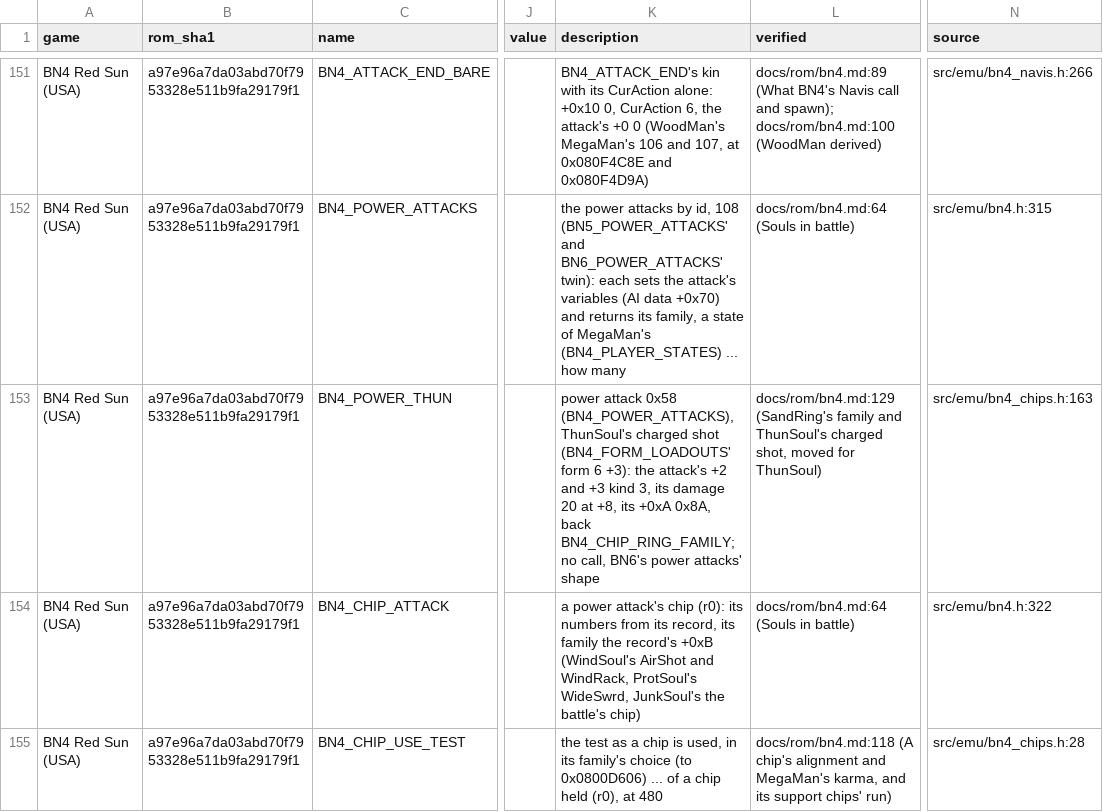
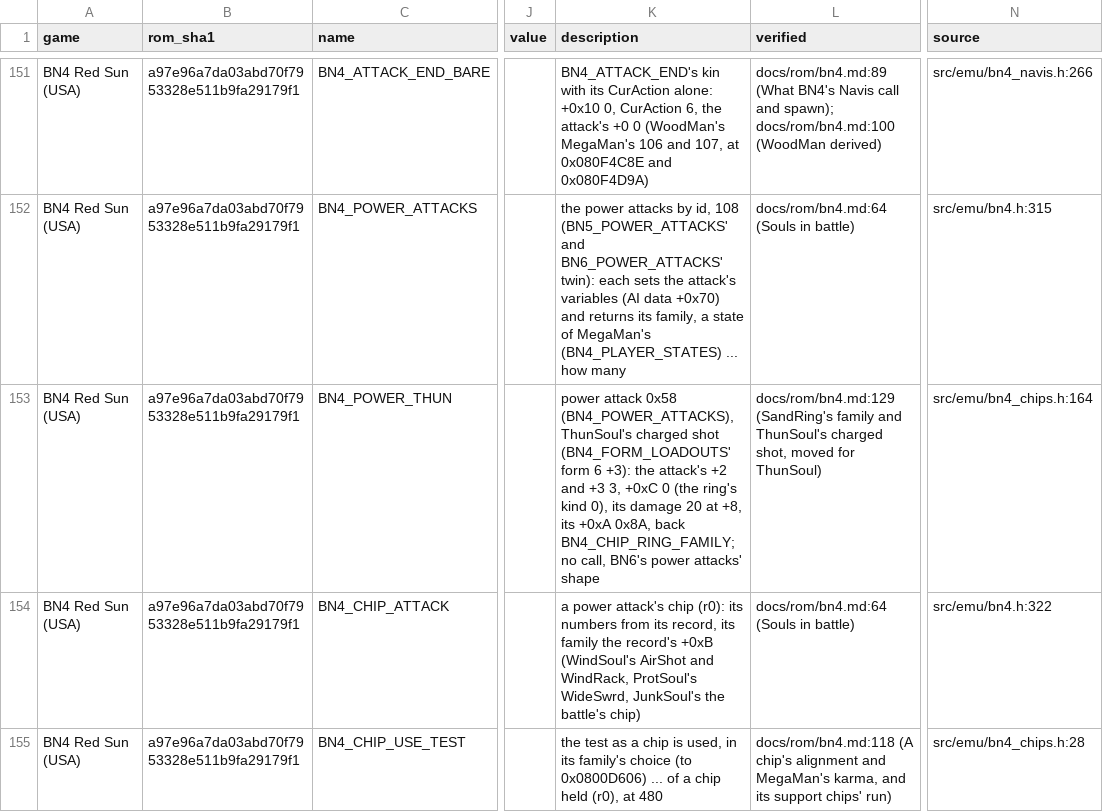
Before and after one commit to saschb2b/Mega-Man-Battle-Network-Cyberworld-Endless, a CSV file: docs/symbols/bn4-red-sun-us.csv, drawn as a sheet; only a part is shown, gaps mark what is left out; the diff covers the shown part only; the diff names each change by its address in the sheet, - before the commit and + after, or states it on an @@ line.

Commit message:
Docs: ThunSoul's ring kind 0 (the attack's +0xC), its sprite and sound; the first take's fault and how it was seen

```diff
--- a/docs/symbols/bn4-red-sun-us.csv
+++ b/docs/symbols/bn4-red-sun-us.csv
-K153 (description): …and +3 kind 3, its damage…
+K153 (description): …and +3 3, +0xC 0 (the ring's kind 0), its damage…
-N153 (source): src/emu/bn4_chips.h:163
+N153 (source): src/emu/bn4_chips.h:164
```
Also changed, not shown: 6 edited cells elsewhere in this file, 4 other files.
